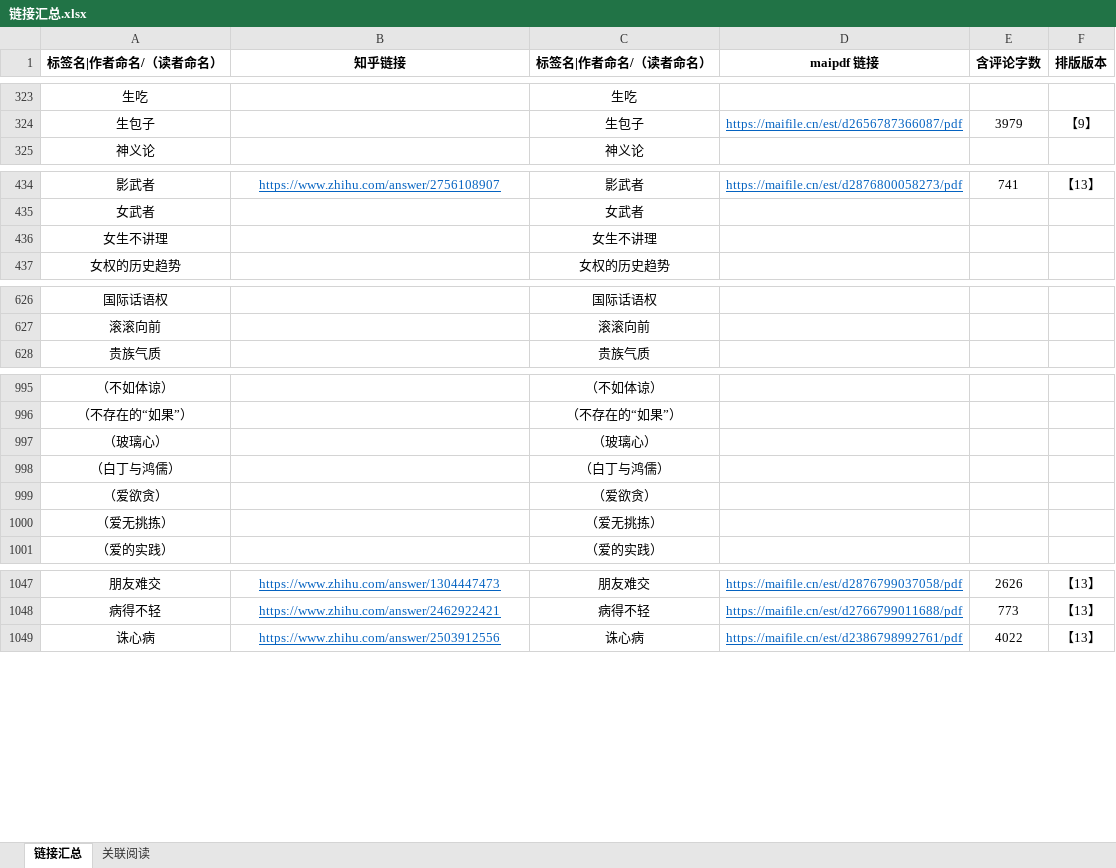
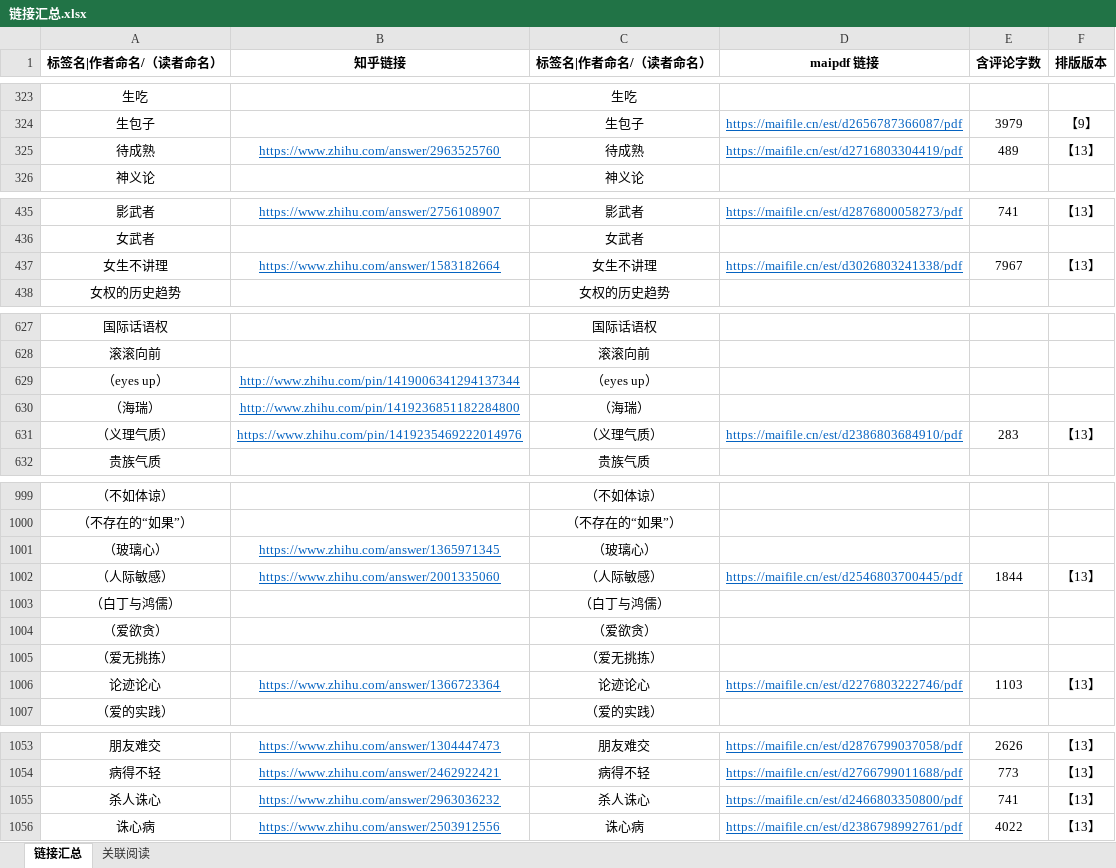
Before and after one commit to LKHRFUDI/Caritas-Learning, an Excel workbook: 链接汇总.xlsx, sheet 链接汇总, drawn as a sheet; only a part is shown, gaps mark what is left out; values as stored, in another font and other column widths than the file's, no borders; addresses are those after the commit; the diff covers the shown part only; the diff names each change by its address in the sheet, - before the commit and + after, or states it on an @@ line.

```diff
--- a/链接汇总.xlsx (sheet 链接汇总)
+++ b/链接汇总.xlsx (sheet 链接汇总)
+row 325: 待成熟 | https://www.zhihu.com/answer/2963525760 | 待成熟 | https://maifile.cn/est/d2716803304419/pdf | 489 | 【13】
-B437 (知乎链接): (empty)
+B437 (知乎链接): https://www.zhihu.com/answer/1583182664
-D437 (maipdf 链接): (empty)
+D437 (maipdf 链接): https://maifile.cn/est/d3026803241338/pdf
-E437 (含评论字数): (empty)
+E437 (含评论字数): 7967
-F437 (排版版本): (empty)
+F437 (排版版本): 【13】
+row 629: （eyes up） | http://www.zhihu.com/pin/1419006341294137344 | （eyes up）
+row 630: （海瑞） | http://www.zhihu.com/pin/1419236851182284800 | （海瑞）
+row 631: （义理气质） | https://www.zhihu.com/pin/1419235469222014976 | （义理气质） | https://maifile.cn/est/d2386803684910/pdf | 283 | 【13】
-B1001 (知乎链接): (empty)
+B1001 (知乎链接): https://www.zhihu.com/answer/1365971345
+row 1002: （人际敏感） | https://www.zhihu.com/answer/2001335060 | （人际敏感） | https://maifile.cn/est/d2546803700445/pdf | 1844 | 【13】
+row 1006: 论迹论心 | https://www.zhihu.com/answer/1366723364 | 论迹论心 | https://maifile.cn/est/d2276803222746/pdf | 1103 | 【13】
+row 1055: 杀人诛心 | https://www.zhihu.com/answer/2963036232 | 杀人诛心 | https://maifile.cn/est/d2466803350800/pdf | 741 | 【13】
```
Also changed, not shown: 27 edited cells elsewhere in this sheet, sheet 关联阅读, formulas that keep their value, 28 other files.
